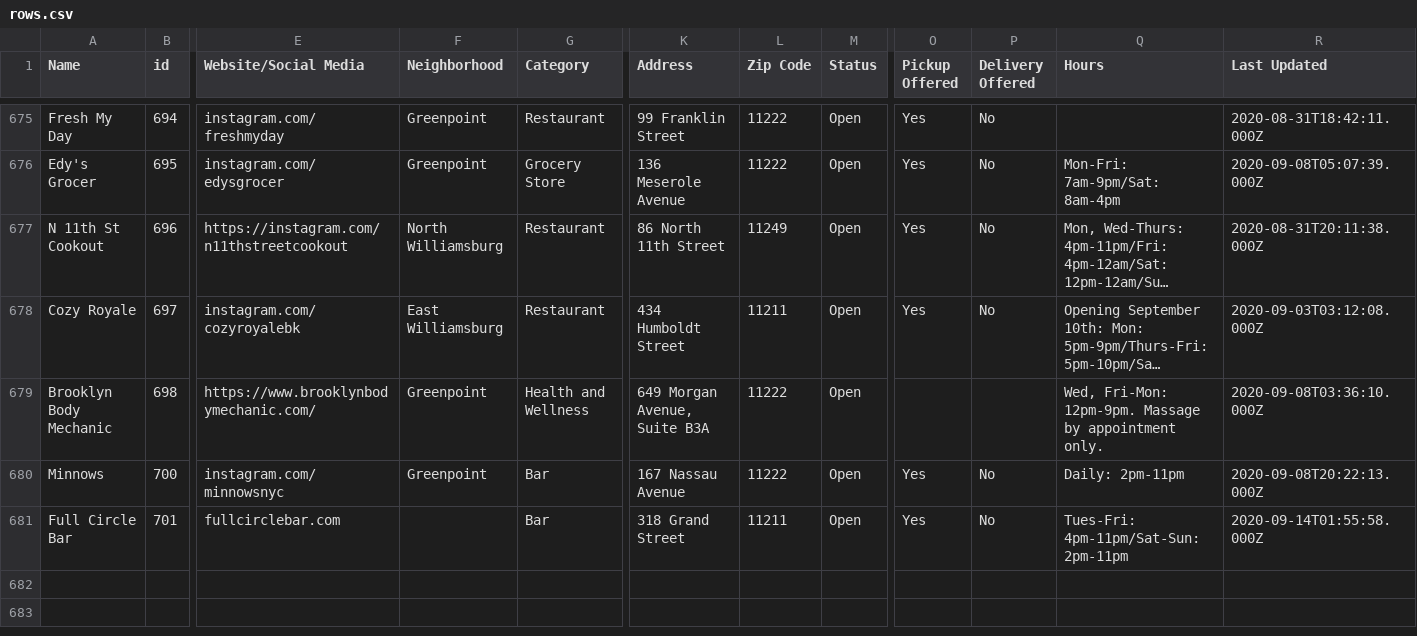
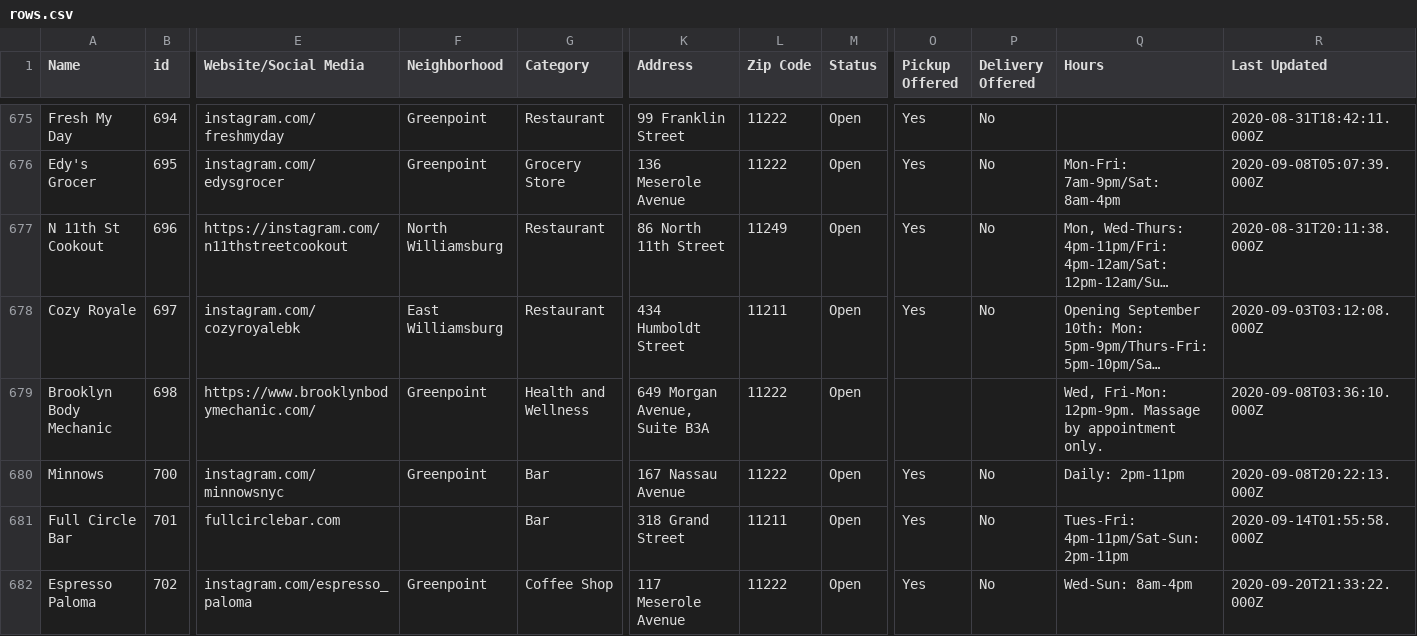
Before and after one commit to BetaNYC/open-business-directory, a CSV file: data/rows.csv, drawn as a sheet; only a part is shown, gaps mark what is left out; long unchanged cells end in …; rows hold the shown columns only; the diff names each change by its address in the sheet, - before the commit and + after, or states it on an @@ line.

Commit message:
Update rows.csv

```diff
--- a/data/rows.csv
+++ b/data/rows.csv
+row 682: Espresso Paloma | 702 | instagram.com/espresso_paloma | Greenpoint | Coffee Shop | 117 Meserole Avenue | 11222 | Open | Yes | No | Wed-Sun: 8am-4pm | 2020-09-20T21:33:22.000Z
```
